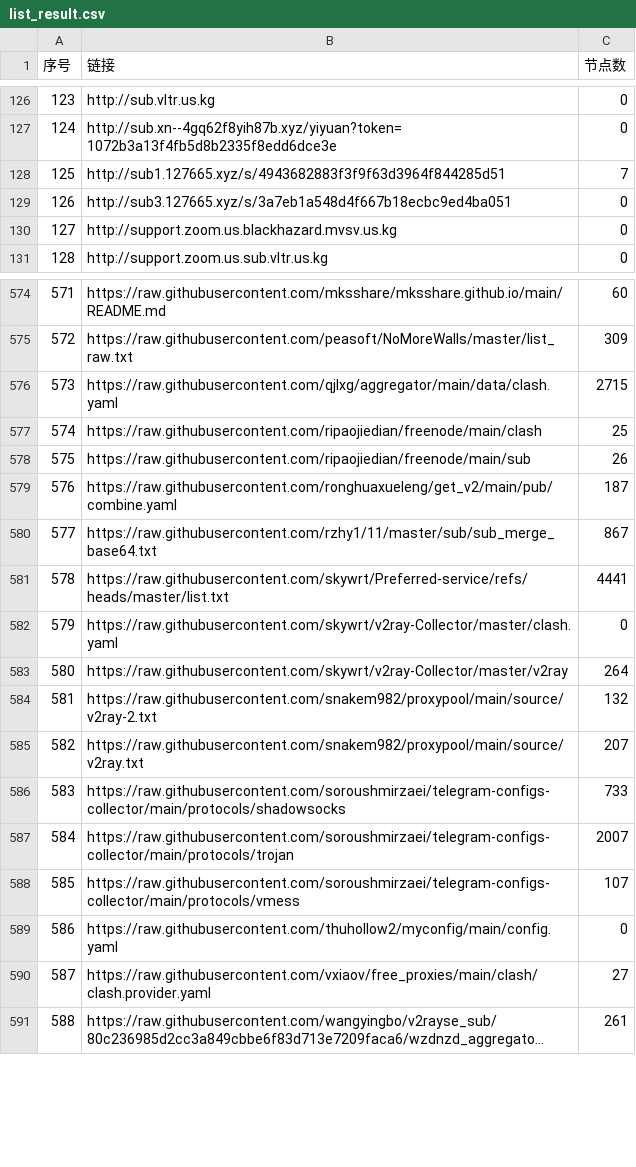
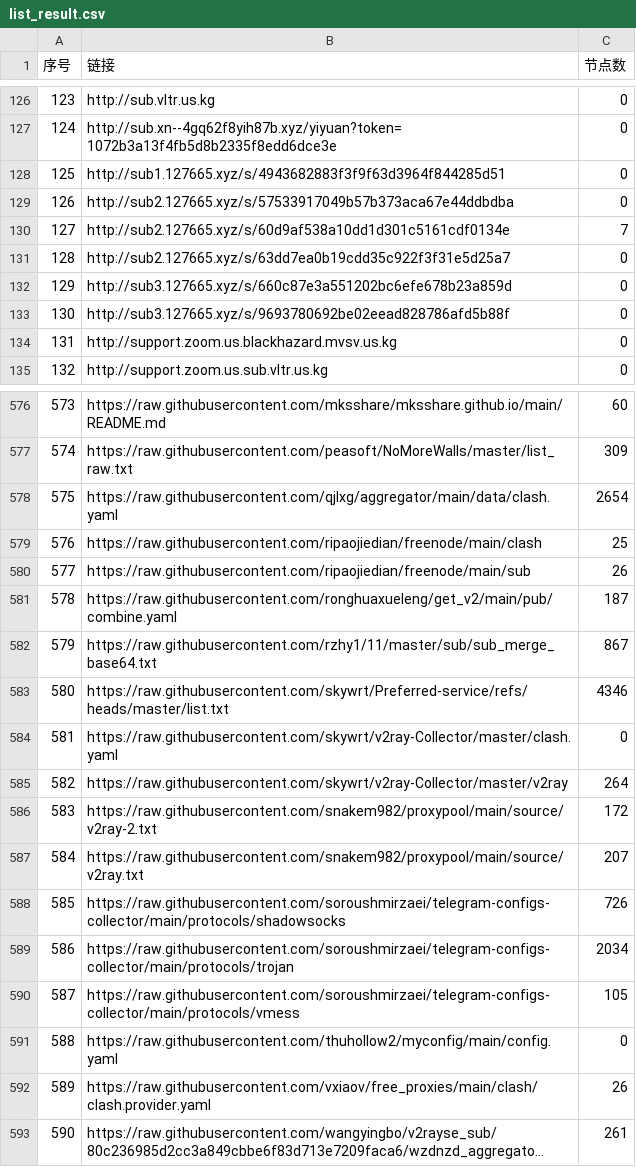
Before and after one commit to 3878590578/NoMoreWalls, a CSV file: list_result.csv, drawn as a sheet; only a part is shown, gaps mark what is left out; long unchanged cells end in …; addresses are those after the commit; the diff covers the shown part only; the diff names each change by its address in the sheet, - before the commit and + after, or states it on an @@ line.

```diff
--- a/list_result.csv
+++ b/list_result.csv
-C128 (节点数): 7
+C128 (节点数): 0
-B129 (链接): http://sub3.127665.xyz/s/3a7eb1a548d4f667b18ecbc9ed4ba051
+B129 (链接): http://sub2.127665.xyz/s/57533917049b57b373aca67e44ddbdba
+row 130: 127 | http://sub2.127665.xyz/s/60d9af538a10dd1d301c5161cdf0134e | 7
+row 131: 128 | http://sub2.127665.xyz/s/63dd7ea0b19cdd35c922f3f31e5d25a7 | 0
+row 132: 129 | http://sub3.127665.xyz/s/660c87e3a551202bc6efe678b23a859d | 0
+row 133: 130 | http://sub3.127665.xyz/s/9693780692be02eead828786afd5b88f | 0
@@ column A (序号) renumbered between rows 134 and 836 @@
-C578 (节点数): 2715
+C578 (节点数): 2654
-C583 (节点数): 4441
+C583 (节点数): 4346
-C586 (节点数): 132
+C586 (节点数): 172
-C588 (节点数): 733
+C588 (节点数): 726
-C589 (节点数): 2007
+C589 (节点数): 2034
-C590 (节点数): 107
+C590 (节点数): 105
-C592 (节点数): 27
+C592 (节点数): 26
```
Also changed, not shown: 4 added rows, 7 removed rows, 1 moved row and 16 edited cells elsewhere in this file, 52 other files.
